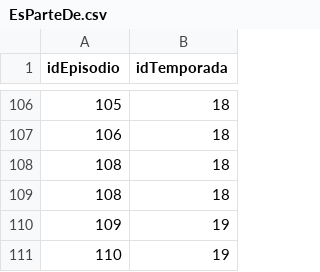
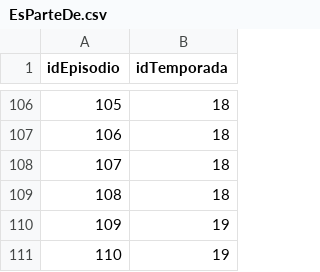
Before and after one commit to XGabrielEdwardsX/ActividadNeo4J, a CSV file: EsParteDe.csv, drawn as a sheet; only a part is shown, gaps mark what is left out.

Commit message:
Update EsParteDe.csv

```diff
--- a/EsParteDe.csv
+++ b/EsParteDe.csv
@@ -107,3 +107,3 @@ idEpisodio,idTemporada
 106,18
-108,18
+107,18
 108,18
```
